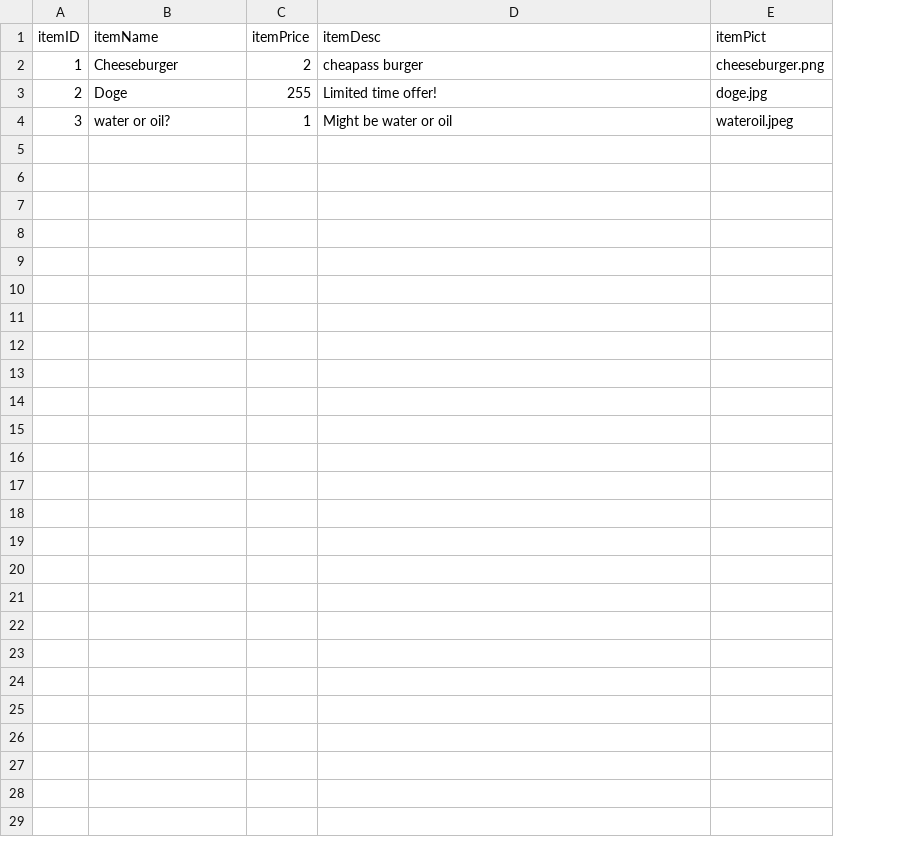
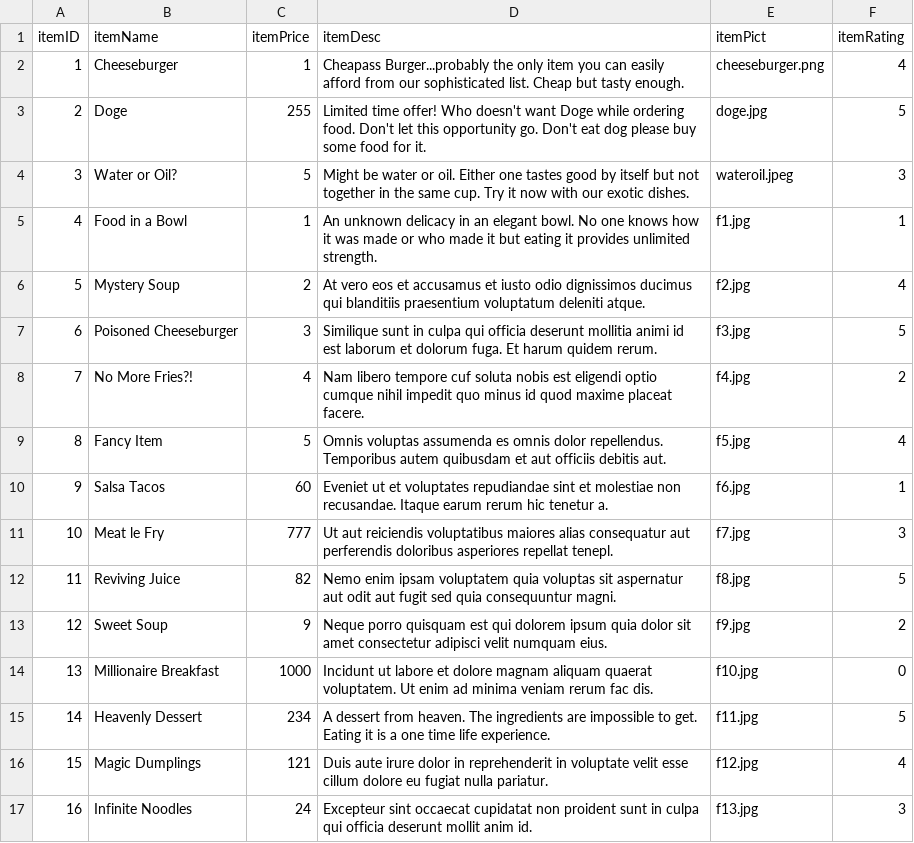
Before and after one commit to Sunny3oy/Fourguys, a CSV file: dummy-data/menuitems.csv, drawn as a sheet; the diff names each change by its address in the sheet, - before the commit and + after, or states it on an @@ line.

Commit message:
Show ratings with hearts, forms are created, more images are added, and menu.html was updated.

```diff
--- a/dummy-data/menuitems.csv
+++ b/dummy-data/menuitems.csv
+column F (itemRating), rows 2-4: 4 | 5 | 3
-C2 (itemPrice): 2
+C2 (itemPrice): 1
-D2 (itemDesc): cheapass burger
+D2 (itemDesc): Cheapass Burger...probably the only item you can easily afford from our sophisticated list. Cheap but tasty enough.
-D3 (itemDesc): …time offer!
+D3 (itemDesc): …time offer! Who doesn't want Doge while ordering food. Don't let this opportunity go. Don't eat dog please buy some food for it.
-B4 (itemName): water or oil?
+B4 (itemName): Water or Oil?
-C4 (itemPrice): 1
+C4 (itemPrice): 5
-D4 (itemDesc): …water or oil
+D4 (itemDesc): …water or oil. Either one tastes good by itself but not together in the same cup. Try it now with our exotic dishes.
+row 5: 4 | Food in a Bowl | 1 | An unknown delicacy in an elegant bowl. No one knows how it was made or who made it but eating it provides unlimited strength. | f1.jpg | 1
+row 6: 5 | Mystery Soup | 2 | At vero eos et accusamus et iusto odio dignissimos ducimus qui blanditiis praesentium voluptatum deleniti atque. | f2.jpg | 4
+row 7: 6 | Poisoned Cheeseburger | 3 | Similique sunt in culpa qui officia deserunt mollitia animi id est laborum et dolorum fuga. Et harum quidem rerum. | f3.jpg | 5
+row 8: 7 | No More Fries?! | 4 | Nam libero tempore cuf soluta nobis est eligendi optio cumque nihil impedit quo minus id quod maxime placeat facere. | f4.jpg | 2
+row 9: 8 | Fancy Item | 5 | Omnis voluptas assumenda es omnis dolor repellendus. Temporibus autem quibusdam et aut officiis debitis aut. | f5.jpg | 4
+row 10: 9 | Salsa Tacos | 60 | Eveniet ut et voluptates repudiandae sint et molestiae non recusandae. Itaque earum rerum hic tenetur a. | f6.jpg | 1
+row 11: 10 | Meat le Fry | 777 | Ut aut reiciendis voluptatibus maiores alias consequatur aut perferendis doloribus asperiores repellat tenepl. | f7.jpg | 3
+row 12: 11 | Reviving Juice | 82 | Nemo enim ipsam voluptatem quia voluptas sit aspernatur aut odit aut fugit sed quia consequuntur magni. | f8.jpg | 5
+row 13: 12 | Sweet Soup | 9 | Neque porro quisquam est qui dolorem ipsum quia dolor sit amet consectetur adipisci velit numquam eius. | f9.jpg | 2
+row 14: 13 | Millionaire Breakfast | 1000 | Incidunt ut labore et dolore magnam aliquam quaerat voluptatem. Ut enim ad minima veniam rerum fac dis. | f10.jpg | 0
+row 15: 14 | Heavenly Dessert | 234 | A dessert from heaven. The ingredients are impossible to get. Eating it is a one time life experience. | f11.jpg | 5
+row 16: 15 | Magic Dumplings | 121 | Duis aute irure dolor in reprehenderit in voluptate velit esse cillum dolore eu fugiat nulla pariatur. | f12.jpg | 4
+row 17: 16 | Infinite Noodles | 24 | Excepteur sint occaecat cupidatat non proident sunt in culpa qui officia deserunt mollit anim id. | f13.jpg | 3
```
Also changed, not shown: 19 other files.
